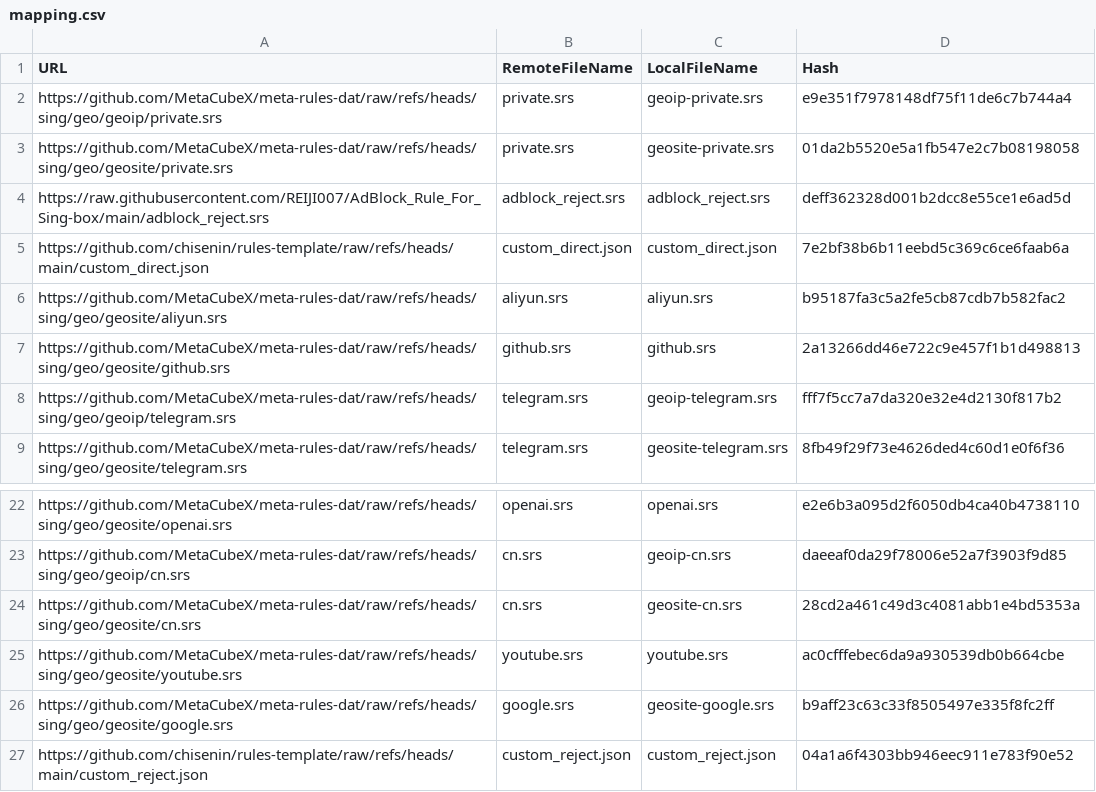
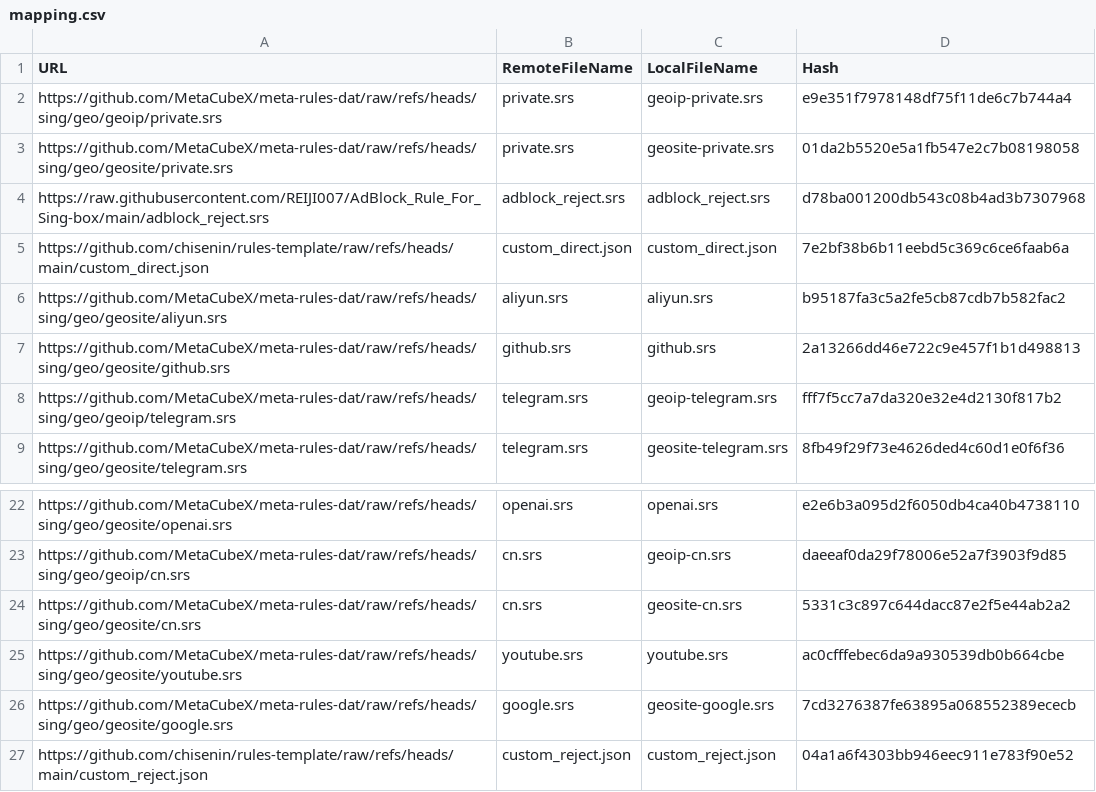
Before and after one commit to chisenin/rules-template, a CSV file: mapping.csv, drawn as a sheet; only a part is shown, gaps mark what is left out.

```diff
--- a/mapping.csv
+++ b/mapping.csv
@@ -3,3 +3,3 @@ https://github.com/MetaCubeX/meta-rules-dat/raw/refs/heads/sing/geo/geoip/privat
 https://github.com/MetaCubeX/meta-rules-dat/raw/refs/heads/sing/geo/geosite/private.srs,private.srs,geosite-private.srs,01da2b5520e5a1fb547e2c7b08198058
-https://raw.githubusercontent.com/REIJI007/AdBlock_Rule_For_Sing-box/main/adblock_reject.srs,adblock_reject.srs,adblock_reject.srs,deff362328d001b2dcc8e55ce1e6ad5d
+https://raw.githubusercontent.com/REIJI007/AdBlock_Rule_For_Sing-box/main/adblock_reject.srs,adblock_reject.srs,adblock_reject.srs,d78ba001200db543c08b4ad3b7307968
 https://github.com/chisenin/rules-template/raw/refs/heads/main/custom_direct.json,custom_direct.json,custom_direct.json,7e2bf38b6b11eebd5c369c6ce6faab6a
@@ -23,5 +23,5 @@ https://github.com/MetaCubeX/meta-rules-dat/raw/refs/heads/sing/geo/geosite/open
 https://github.com/MetaCubeX/meta-rules-dat/raw/refs/heads/sing/geo/geoip/cn.srs,cn.srs,geoip-cn.srs,daeeaf0da29f78006e52a7f3903f9d85
-https://github.com/MetaCubeX/meta-rules-dat/raw/refs/heads/sing/geo/geosite/cn.srs,cn.srs,geosite-cn.srs,28cd2a461c49d3c4081abb1e4bd5353a
+https://github.com/MetaCubeX/meta-rules-dat/raw/refs/heads/sing/geo/geosite/cn.srs,cn.srs,geosite-cn.srs,5331c3c897c644dacc87e2f5e44ab2a2
 https://github.com/MetaCubeX/meta-rules-dat/raw/refs/heads/sing/geo/geosite/youtube.srs,youtube.srs,youtube.srs,ac0cfffebec6da9a930539db0b664cbe
-https://github.com/MetaCubeX/meta-rules-dat/raw/refs/heads/sing/geo/geosite/google.srs,google.srs,geosite-google.srs,b9aff23c63c33f8505497e335f8fc2ff
+https://github.com/MetaCubeX/meta-rules-dat/raw/refs/heads/sing/geo/geosite/google.srs,google.srs,geosite-google.srs,7cd3276387fe63895a068552389ececb
 https://github.com/chisenin/rules-template/raw/refs/heads/main/custom_reject.json,custom_reject.json,custom_reject.json,04a1a6f4303bb946eec911e783f90e52
```
Also changed, not shown: 3 other files.
